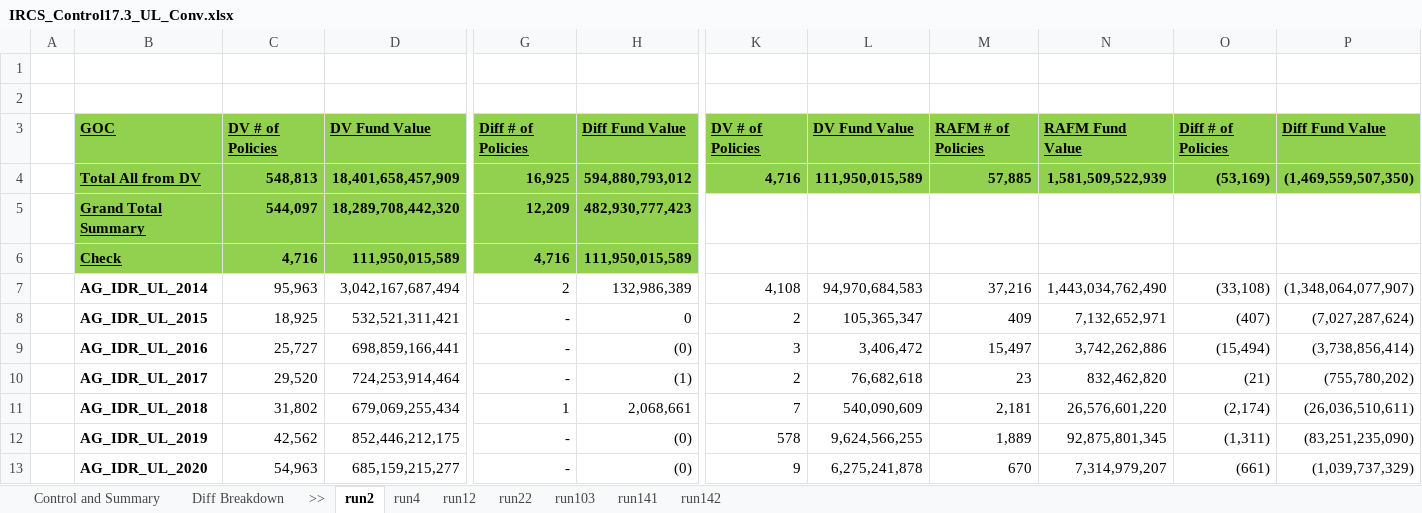
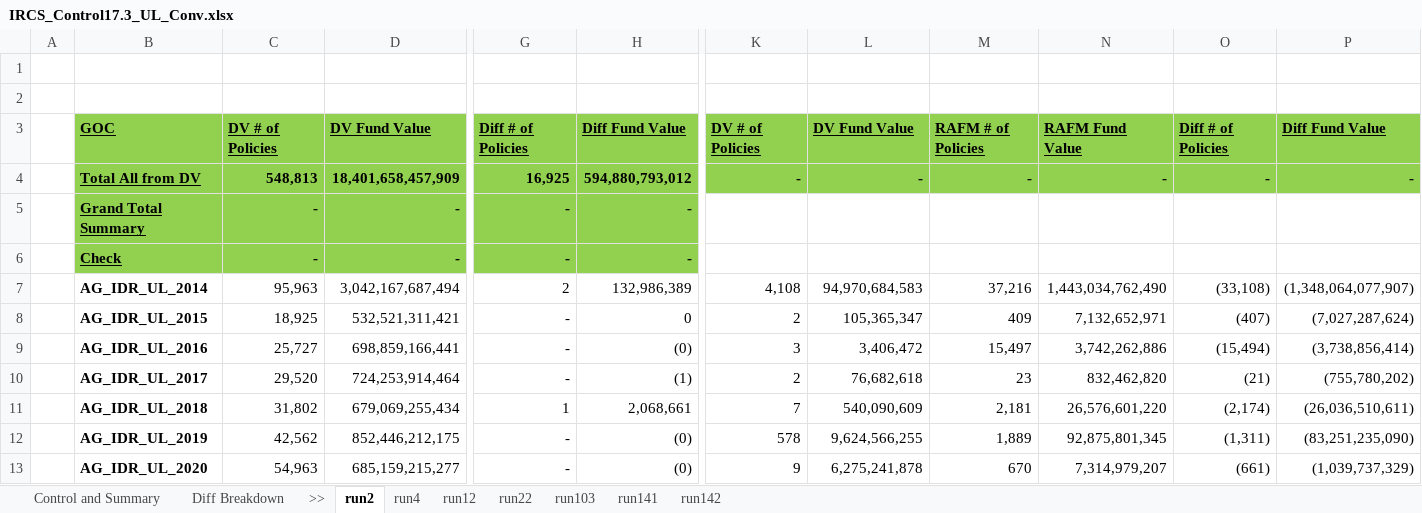
Before and after one commit to Christo-Christo/control_3, an Excel workbook: IRCS3_local/Output/IRCS_Control17.3_UL_Conv.xlsx, sheet run2, drawn as a sheet; only a part is shown, gaps mark what is left out; values as stored, in another font and other column widths than the file's, no borders; the diff covers the shown part only; the diff names each change by its address in the sheet, - before the commit and + after, or states it on an @@ line.

```diff
--- a/IRCS3_local/Output/IRCS_Control17.3_UL_Conv.xlsx (sheet run2)
+++ b/IRCS3_local/Output/IRCS_Control17.3_UL_Conv.xlsx (sheet run2)
-K4: 4,716
+K4: -
-L4: 111,950,015,589
+L4: -
-M4: 57,885
+M4: -
-N4: 1,581,509,522,939
+N4: -
-O4: (53,169)
+O4: -
-P4: (1,469,559,507,350)
+P4: -
-C5: 544,097
+C5: -
-D5: 18,289,708,442,320
+D5: -
-G5: 12,209
+G5: -
-H5: 482,930,777,423
+H5: -
-C6: 4,716
+C6: -
-D6: 111,950,015,589
+D6: -
-G6: 4,716
+G6: -
-H6: 111,950,015,589
+H6: -
```
Also changed, not shown: 2 edited cells elsewhere in this sheet, sheet run12, sheet run22, sheet Control and Summary, sheet run103, sheet run141, sheet run142, 1 more sheet, IRCS3_local/IRCS3_build/Input Sheet_IRCS3.xlsx, IRCS3_local/Output/IRCS_Control17.3_Trad_Conv.xlsx, 13 other files.
